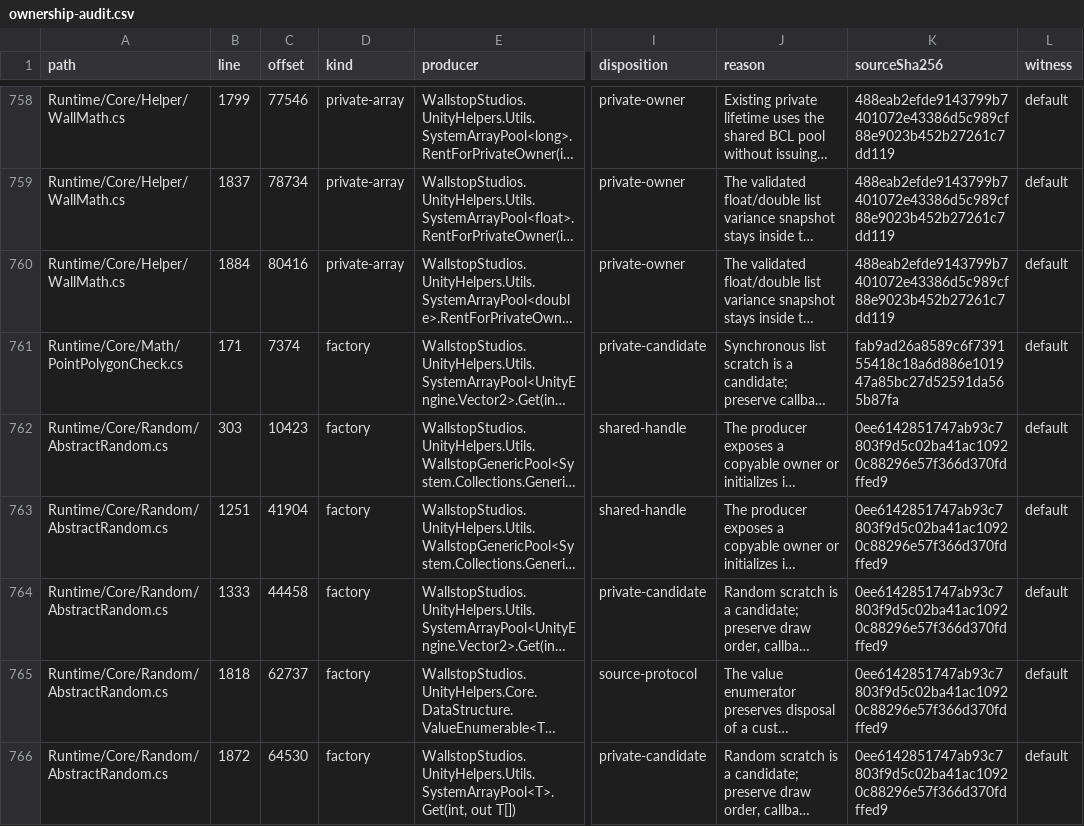
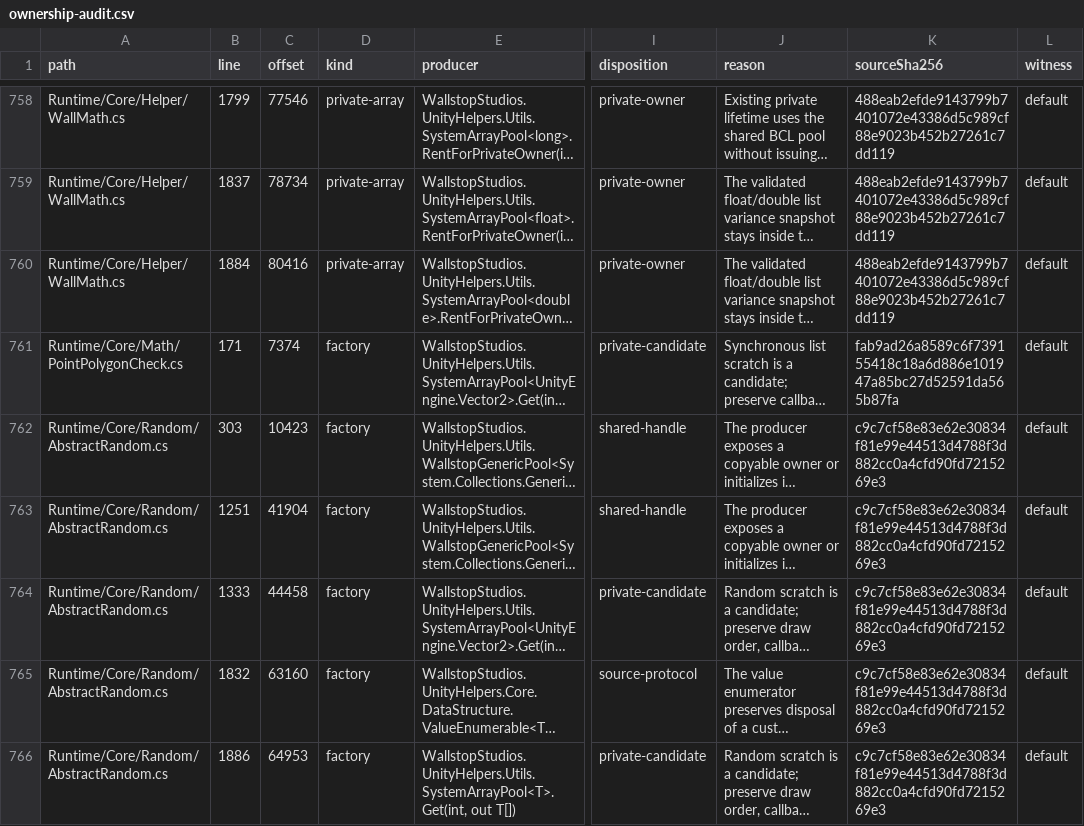
Before and after one commit to Ambiguous-Interactive/unity-helpers, a CSV file: docs/performance/ownership-audit.csv, drawn as a sheet; only a part is shown, gaps mark what is left out; long unchanged cells end in …; the diff covers the shown part only; the diff names each change by its address in the sheet, - before the commit and + after, or states it on an @@ line.

```diff
--- a/docs/performance/ownership-audit.csv
+++ b/docs/performance/ownership-audit.csv
-K762:K766 (sourceSha256): 0ee6142851747ab93c7803f9d5c02ba41ac10920c88296e57f366d370fdffed9
+K762:K766 (sourceSha256): c9c7cf58e83e62e30834f81e99e44513d4788f3d882cc0a4cfd90fd7215269e3
-B765 (line): 1818
+B765 (line): 1832
-C765 (offset): 62737
+C765 (offset): 63160
-B766 (line): 1872
+B766 (line): 1886
-C766 (offset): 64530
+C766 (offset): 64953
```
Also changed, not shown: 3 removed rows and 3 edited cells elsewhere in this file, 13 other files.
